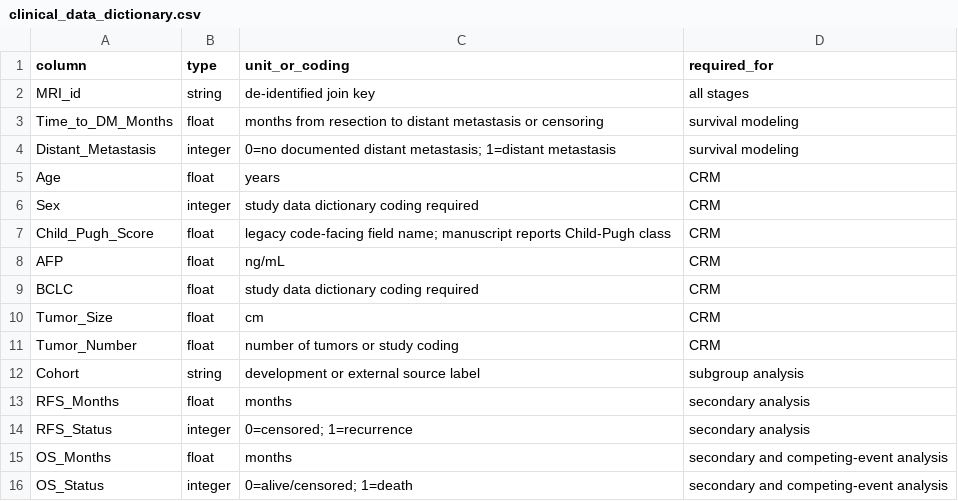
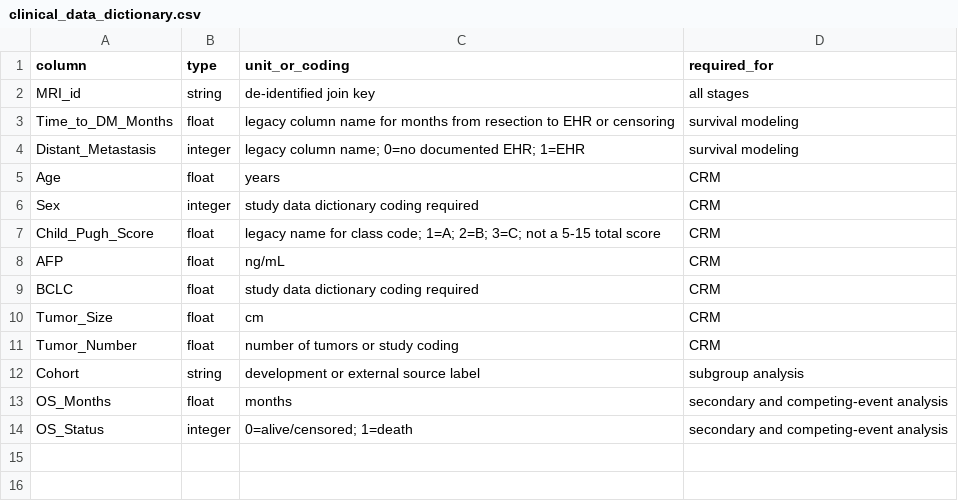
Before and after one commit to tjwy/hcc-extrahepatic-recurrence-mri, a CSV file: schemas/clinical_data_dictionary.csv, drawn as a sheet.

```diff
--- a/schemas/clinical_data_dictionary.csv
+++ b/schemas/clinical_data_dictionary.csv
@@ -2,7 +2,7 @@ column,type,unit_or_coding,required_for
 MRI_id,string,de-identified join key,all stages
-Time_to_DM_Months,float,months from resection to distant metastasis or censoring,survival modeling
-Distant_Metastasis,integer,0=no documented distant metastasis; 1=distant metastasis,survival modeling
+Time_to_DM_Months,float,legacy column name for months from resection to EHR or censoring,survival modeling
+Distant_Metastasis,integer,legacy column name; 0=no documented EHR; 1=EHR,survival modeling
 Age,float,years,CRM
 Sex,integer,study data dictionary coding required,CRM
-Child_Pugh_Score,float,legacy code-facing field name; manuscript reports Child-Pugh class,CRM
+Child_Pugh_Score,float,legacy name for class code; 1=A; 2=B; 3=C; not a 5-15 total score,CRM
 AFP,float,ng/mL,CRM
@@ -12,4 +12,2 @@ Tumor_Number,float,number of tumors or study coding,CRM
 Cohort,string,development or external source label,subgroup analysis
-RFS_Months,float,months,secondary analysis
-RFS_Status,integer,0=censored; 1=recurrence,secondary analysis
 OS_Months,float,months,secondary and competing-event analysis
```
Also changed, not shown: RELEASE_FILE_MANIFEST.csv, schemas/cohort_split_schema.csv, 34 other files.
